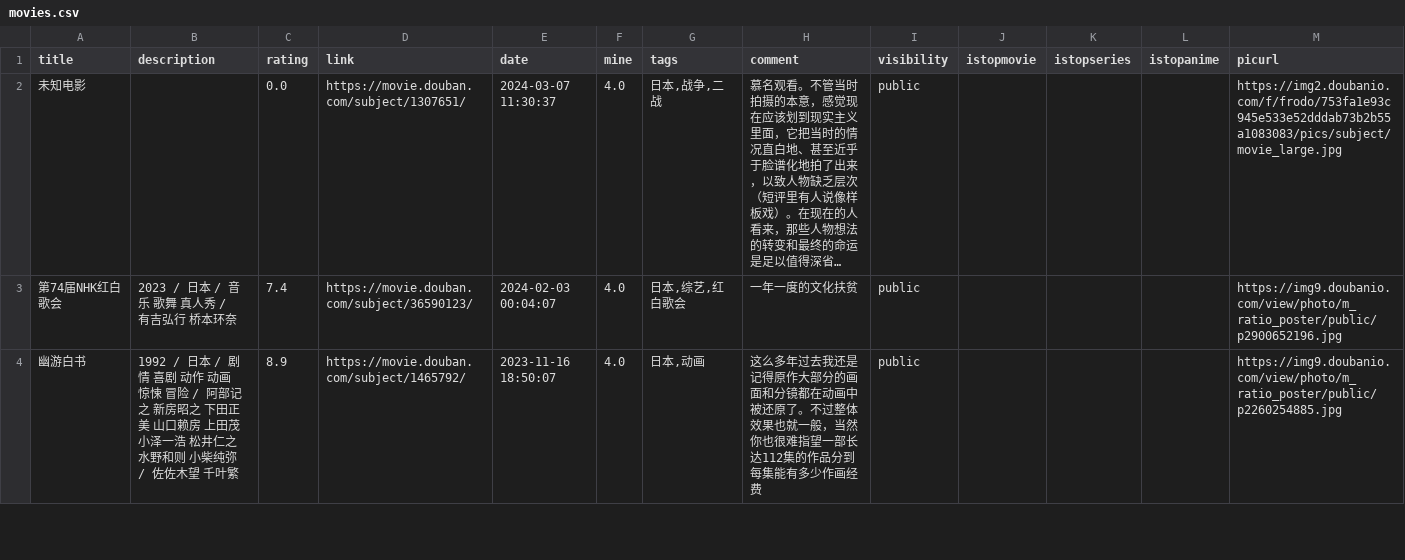
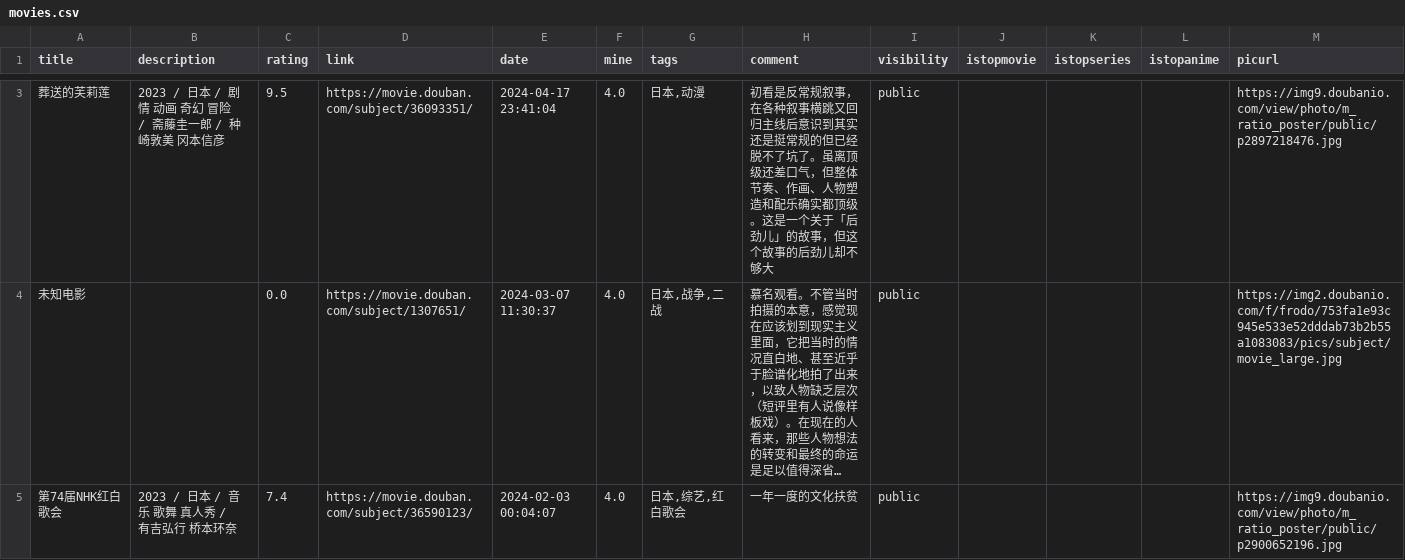
Before and after one commit to zshowing/zshowing.github.io, a CSV file: _data/movies.csv, drawn as a sheet; only a part is shown, gaps mark what is left out; the shorter side is filled out with more unchanged rows; long unchanged cells end in …; the diff covers the shown part only; the diff names each change by its address in the sheet, - before the commit and + after, or states it on an @@ line.

```diff
--- a/_data/movies.csv
+++ b/_data/movies.csv
+row 3: 葬送的芙莉莲 | 2023 / 日本 / 剧情 动画 奇幻 冒险 / 斋藤圭一郎 / 种崎敦美 冈本信彦 | 9.5 | https://movie.douban.com/subject/36093351/ | 2024-04-17 23:41:04 | 4.0 | 日本,动漫 | 初看是反常规叙事，在各种叙事横跳又回归主线后意识到其实还是挺常规的但已经脱不了坑了。虽离顶级还差口气，但整体节奏、作画、人物塑造和配乐确实都顶级。这是一个关于「后劲儿」的故事，但这个故事的后劲儿却不够大 | public |  |  |  | https://img9.doubanio.com/view/photo/m_ratio_poster/public/p2897218476.jpg
```
Also changed, not shown: 1 added row elsewhere in this file, 2 other files.
